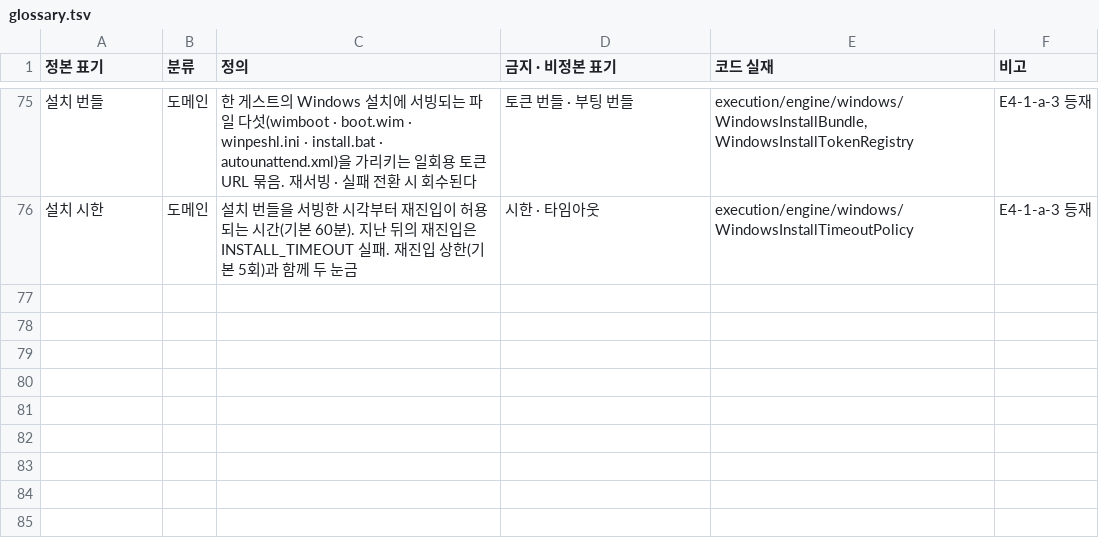
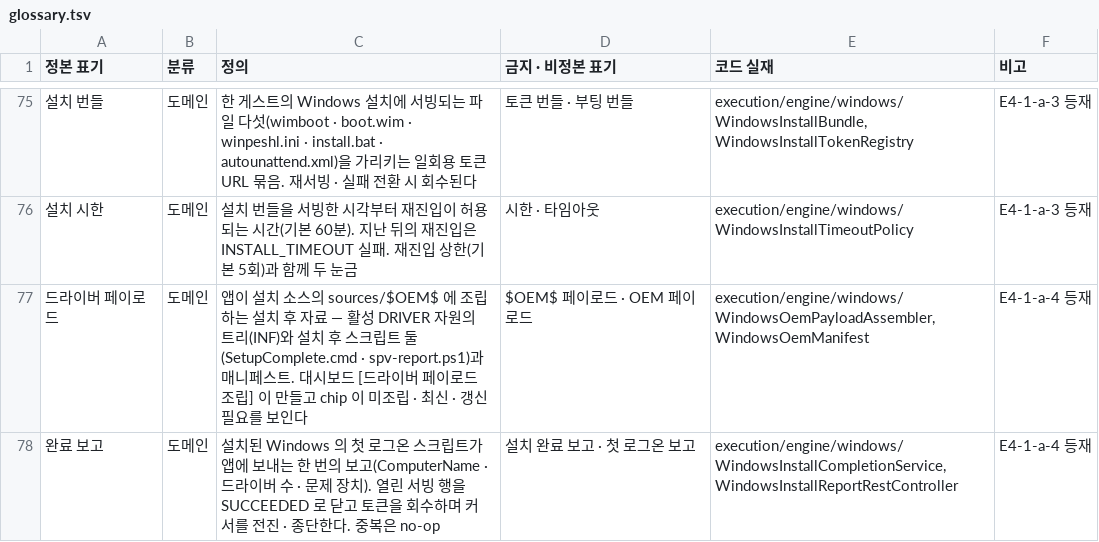
Before and after one commit to bluewhale36/ServerProvision, a TSV file: docs/glossary.tsv, drawn as a sheet; only a part is shown, gaps mark what is left out; the diff names each change by its address in the sheet, - before the commit and + after, or states it on an @@ line.

```diff
--- a/docs/glossary.tsv
+++ b/docs/glossary.tsv
+row 77: 드라이버 페이로드 | 도메인 | 앱이 설치 소스의 sources/$OEM$ 에 조립하는 설치 후 자료 — 활성 DRIVER 자원의 트리(INF)와 설치 후 스크립트 둘(SetupComplete.cmd · spv-report.ps1)과 매니페스트. 대시보드 [드라이버 페이로드 조립] 이 만들고 chip 이 미조립 · 최신 · 갱신 필요를 보인다 | $OEM$ 페이로드 · OEM 페이로드 | execution/engine/windows/WindowsOemPayloadAssembler, WindowsOemManifest | E4-1-a-4 등재
+row 78: 완료 보고 | 도메인 | 설치된 Windows 의 첫 로그온 스크립트가 앱에 보내는 한 번의 보고(ComputerName · 드라이버 수 · 문제 장치). 열린 서빙 행을 SUCCEEDED 로 닫고 토큰을 회수하며 커서를 전진 · 종단한다. 중복은 no-op | 설치 완료 보고 · 첫 로그온 보고 | execution/engine/windows/WindowsInstallCompletionService, WindowsInstallReportRestController | E4-1-a-4 등재
```
Also changed, not shown: 59 other files.
